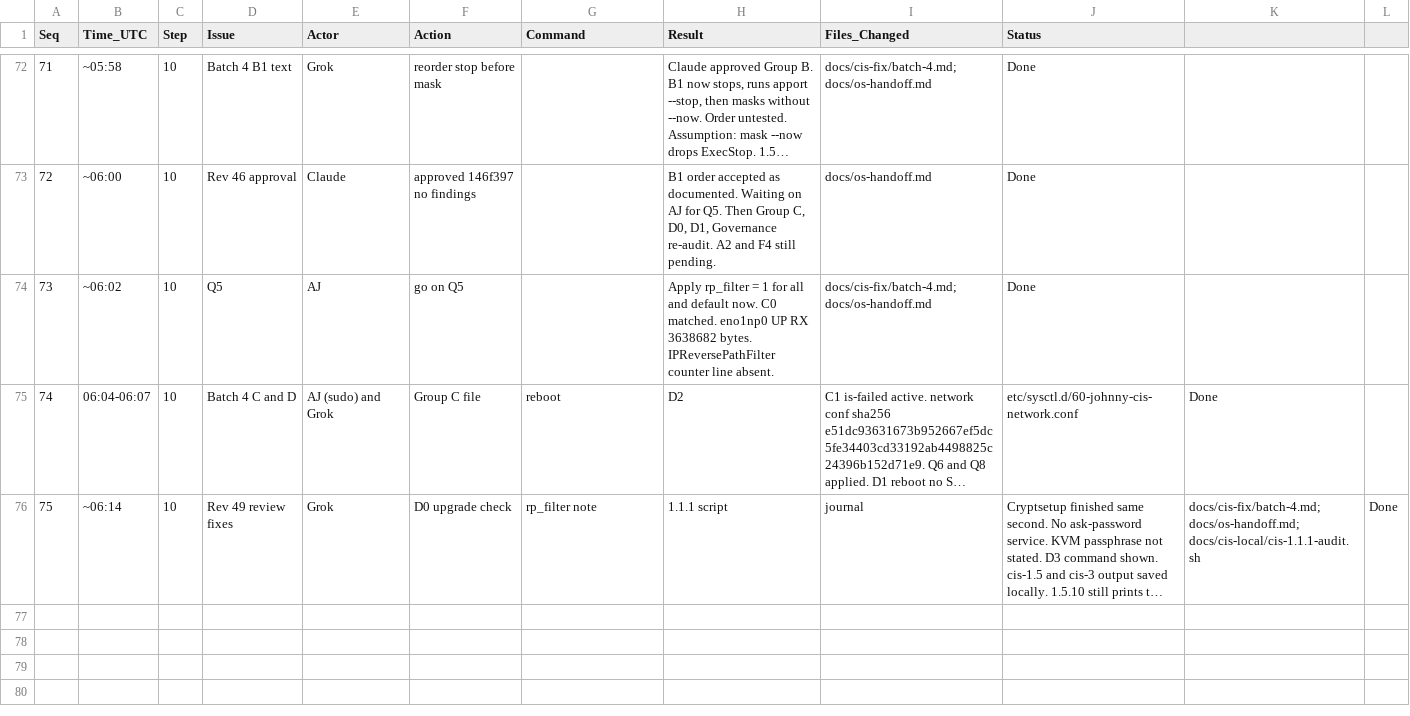
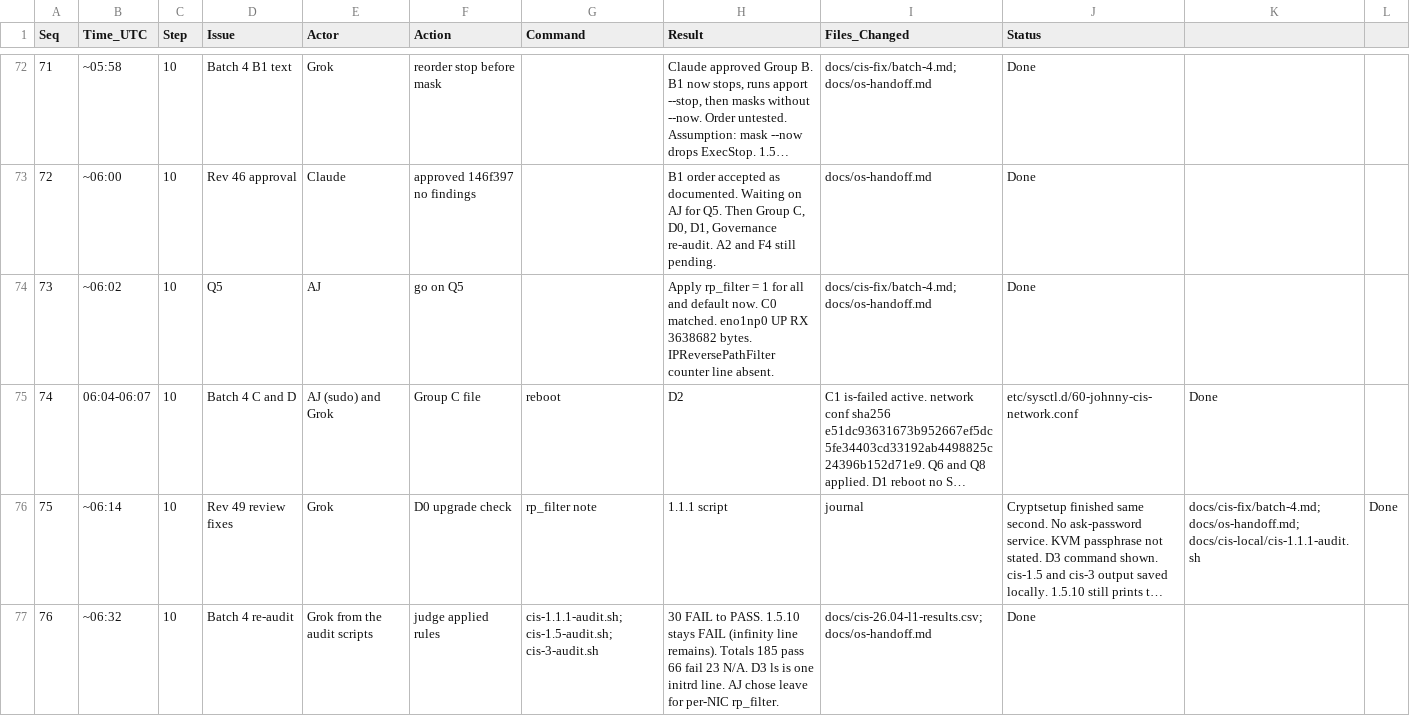
Before and after one commit to ajeswint/strix-halo-johnny, a CSV file: docs/sessions/Johnny_CIS_Fix_Session_Log_2026-11-03.csv, drawn as a sheet; only a part is shown, gaps mark what is left out; long unchanged cells end in …; the diff names each change by its address in the sheet, - before the commit and + after, or states it on an @@ line.

```diff
--- a/docs/sessions/Johnny_CIS_Fix_Session_Log_2026-11-03.csv
+++ b/docs/sessions/Johnny_CIS_Fix_Session_Log_2026-11-03.csv
+row 77: 76 | ~06:32 | 10 | Batch 4 re-audit | Grok from the audit scripts | judge applied rules | cis-1.1.1-audit.sh; cis-1.5-audit.sh; cis-3-audit.sh | 30 FAIL to PASS. 1.5.10 stays FAIL (infinity line remains). Totals 185 pass 66 fail 23 N/A. D3 ls is one initrd line. AJ chose leave for per-NIC rp_filter. | docs/cis-26.04-l1-results.csv; docs/os-handoff.md | Done
```
Also changed, not shown: docs/cis-26.04-l1-results.csv, 2 other files.
